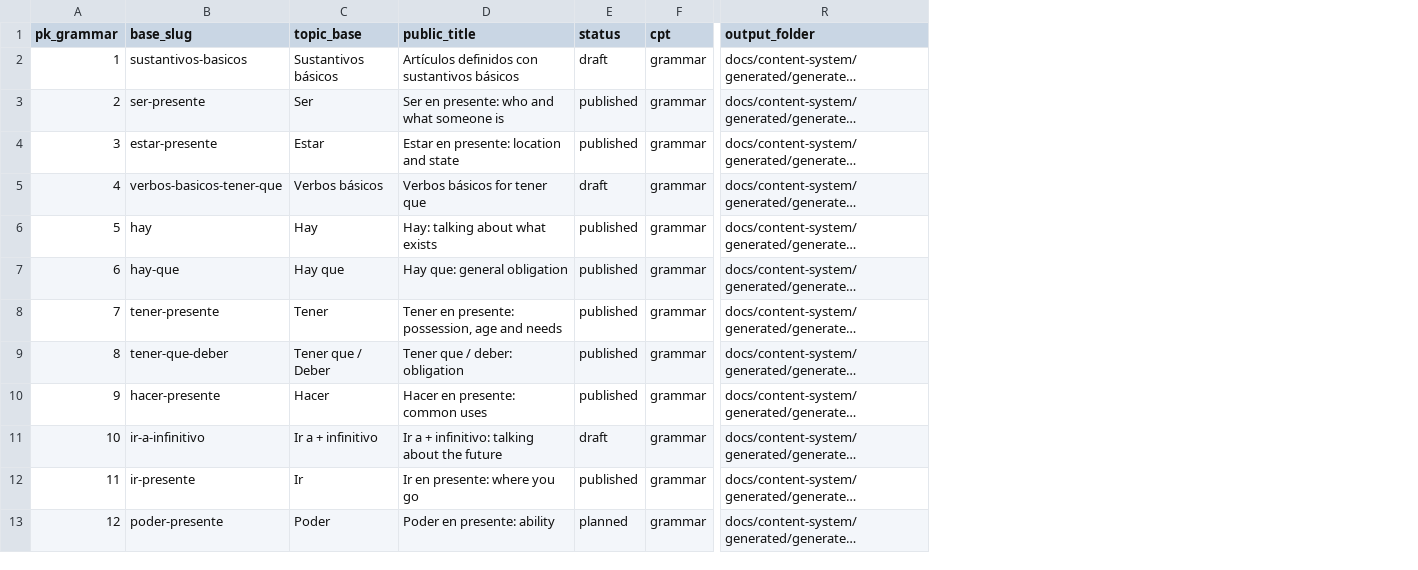
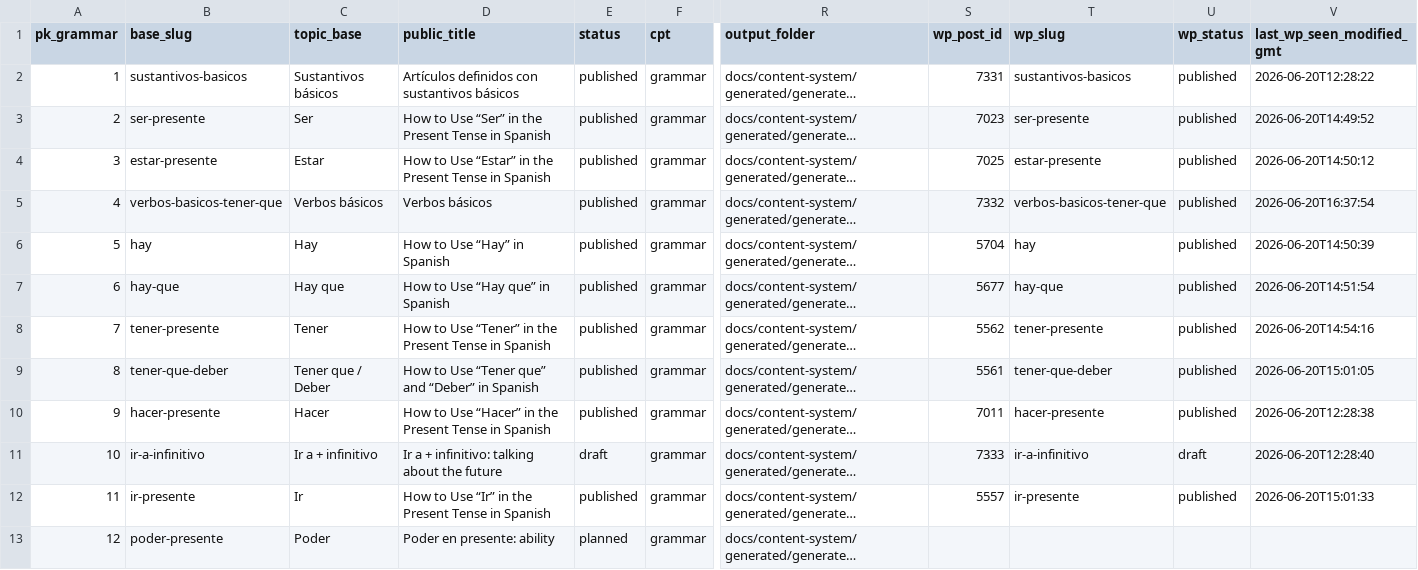
Before and after one commit to JotaNota/Spanishnova_web, a CSV file: docs/content-system/content-plan/grammar-roadmap.csv, drawn as a sheet; only a part is shown, gaps mark what is left out; long unchanged cells end in …; the diff covers the shown part only; the diff names each change by its address in the sheet, - before the commit and + after, or states it on an @@ line.

```diff
--- a/docs/content-system/content-plan/grammar-roadmap.csv
+++ b/docs/content-system/content-plan/grammar-roadmap.csv
+column S (wp_post_id), rows 2-12: 7331 | 7023 | 7025 | 7332 | 5704 | 5677 | 5562 | 5561 | 7011 | 7333 | 5557
+column T (wp_slug), rows 2-12: sustantivos-basicos | ser-presente | estar-presente | verbos-basicos-tener-que | hay | hay-que | tener-presente | tener-que-deber | hacer-presente | ir-a-infinitivo | ir-presente
+column U (wp_status), rows 2-12: published | published | published | published | published | published | published | published | published | draft | published
+column V (last_wp_seen_modified_gmt), rows 2-12: 2026-06-20T12:28:22 | 2026-06-20T14:49:52 | 2026-06-20T14:50:12 | 2026-06-20T16:37:54 | 2026-06-20T14:50:39 | 2026-06-20T14:51:54 | 2026-06-20T14:54:16 | 2026-06-20T15:01:05 | 2026-06-20T12:28:38 | 2026-06-20T12:28:40 | 2026-06-20T15:01:33
-E2 (status): draft
+E2 (status): published
-D3 (public_title): Ser en presente: who and what someone is
+D3 (public_title): How to Use “Ser” in the Present Tense in Spanish
-D4 (public_title): Estar en presente: location and state
+D4 (public_title): How to Use “Estar” in the Present Tense in Spanish
-D5 (public_title): Verbos básicos for tener que
+D5 (public_title): Verbos básicos
-E5 (status): draft
+E5 (status): published
-D6 (public_title): Hay: talking about what exists
+D6 (public_title): How to Use “Hay” in Spanish
-D7 (public_title): Hay que: general obligation
+D7 (public_title): How to Use “Hay que” in Spanish
-D8 (public_title): Tener en presente: possession, age and needs
+D8 (public_title): How to Use “Tener” in the Present Tense in Spanish
-D9 (public_title): Tener que / deber: obligation
+D9 (public_title): How to Use “Tener que” and “Deber” in Spanish
-D10 (public_title): Hacer en presente: common uses
+D10 (public_title): How to Use “Hacer” in the Present Tense in Spanish
-D12 (public_title): Ir en presente: where you go
+D12 (public_title): How to Use “Ir” in the Present Tense in Spanish
```
Also changed, not shown: 5 added rows and 15 edited cells elsewhere in this file, 1 other file.
